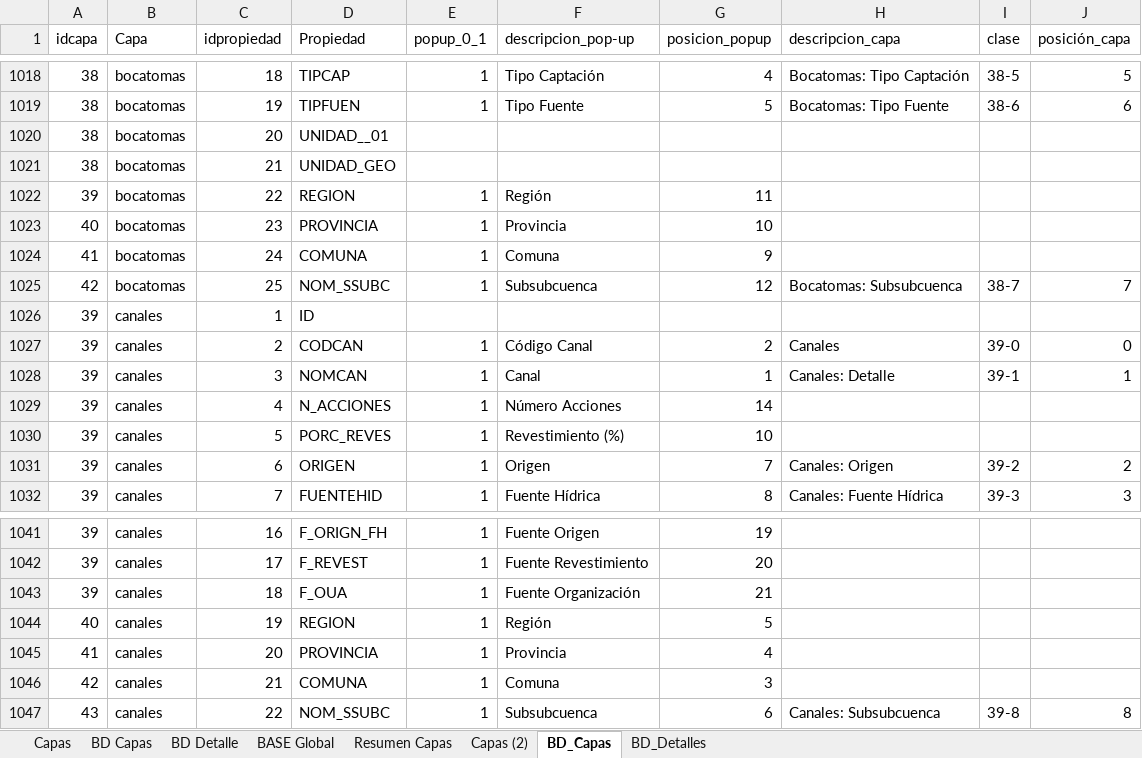
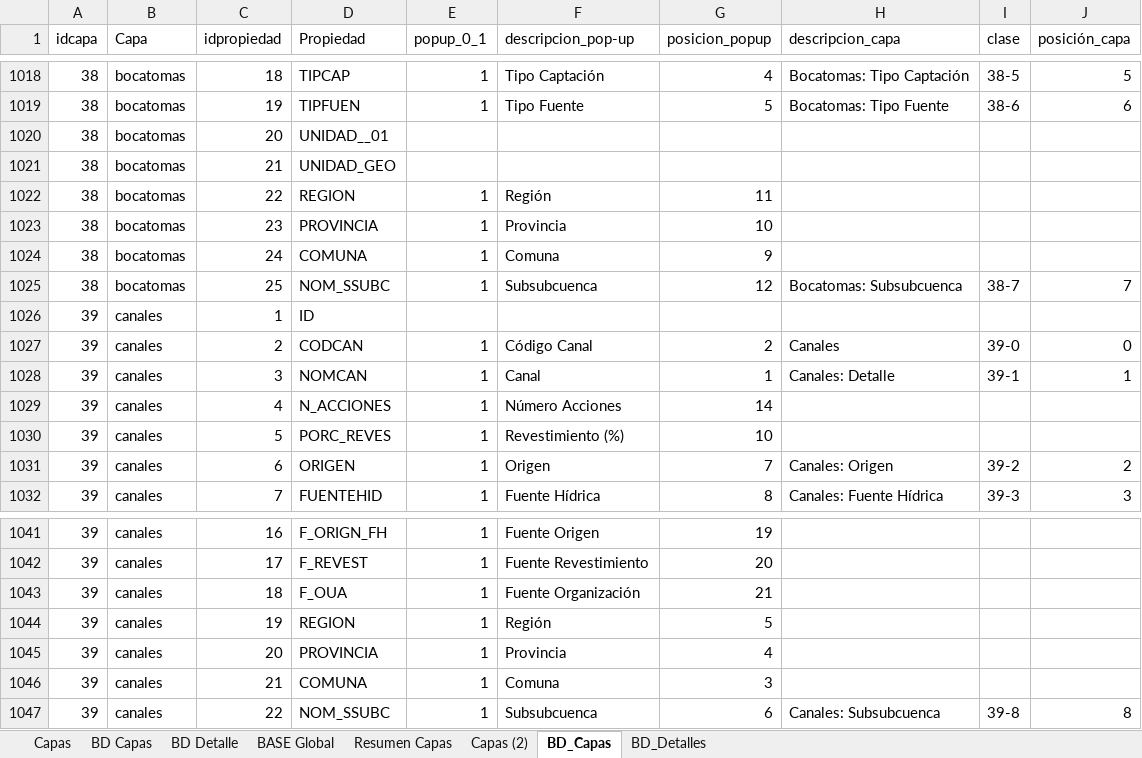
Before and after one commit to Sud-Austral/MAPA_RELEASE, an Excel workbook: origenes/Modelo Tabla AGUA.xlsx, sheet BD_Capas, drawn as a sheet; only a part is shown, gaps mark what is left out; values as stored, in another font and other column widths than the file's, no borders; table styles not drawn; the diff names each change by its address in the sheet, - before the commit and + after, or states it on an @@ line.

```diff
--- a/origenes/Modelo Tabla AGUA.xlsx (sheet BD_Capas)
+++ b/origenes/Modelo Tabla AGUA.xlsx (sheet BD_Capas)
-A1022 (idcapa): 39
+A1022 (idcapa): 38
-A1023 (idcapa): 40
+A1023 (idcapa): 38
-A1024 (idcapa): 41
+A1024 (idcapa): 38
-A1025 (idcapa): 42
+A1025 (idcapa): 38
-A1044 (idcapa): 40
+A1044 (idcapa): 39
-A1045 (idcapa): 41
+A1045 (idcapa): 39
-A1046 (idcapa): 42
+A1046 (idcapa): 39
-A1047 (idcapa): 43
+A1047 (idcapa): 39
```
Also changed, not shown: sheet BASE Global, sheet BD Capas, charts or pictures, 8 other files.
